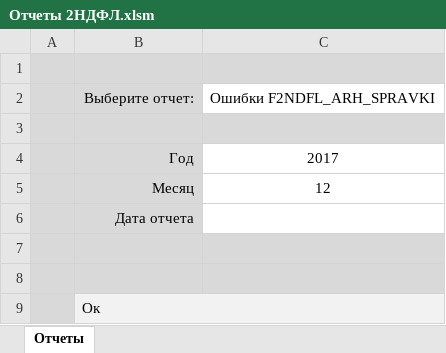
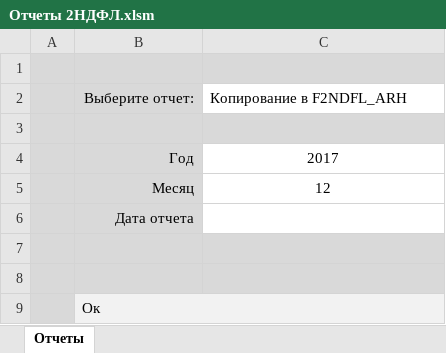
Before and after one commit to ZVlad1980/excel_api, an Excel workbook: xls/Отчеты 2НДФЛ.xlsm, sheet Отчеты, drawn as a sheet; values as stored, in another font and other column widths than the file's, no borders; charts and pictures and table styles not drawn; the diff names each change by its address in the sheet, - before the commit and + after, or states it on an @@ line.

```diff
--- a/xls/Отчеты 2НДФЛ.xlsm (sheet Отчеты)
+++ b/xls/Отчеты 2НДФЛ.xlsm (sheet Отчеты)
-C2: Ошибки F2NDFL_ARH_SPRAVKI
+C2: Копирование в F2NDFL_ARH
```
Also changed, not shown: xls/Расшифровка 6НДФЛ.xlsm, 4 other files.
